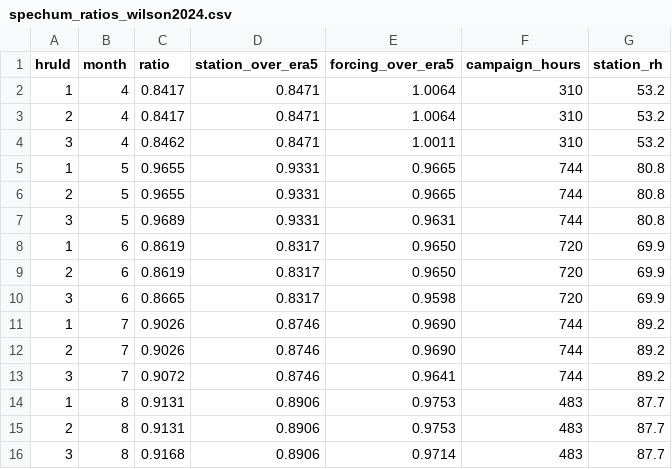
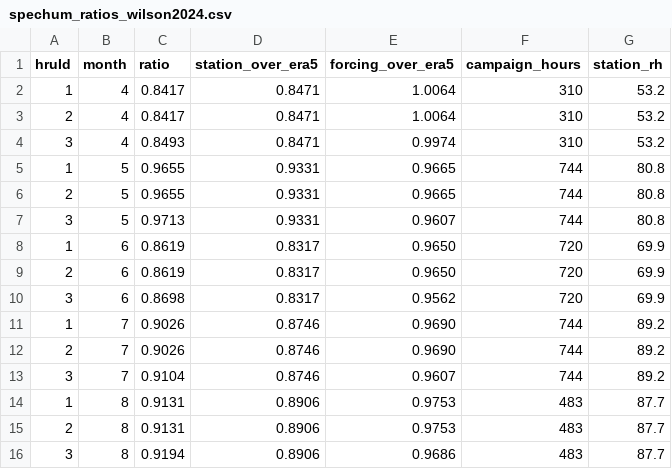
Before and after one commit to ashleymedin/summa_glacier_workflow, a CSV file: data/domain_Gulkana/forcing/spechum_ratios_wilson2024.csv, drawn as a sheet.

Commit message:
Rebuild Gulkana's advance room with the terminus fix; Wilson humidity ratios from the 2004-10 forcing

```diff
--- a/data/domain_Gulkana/forcing/spechum_ratios_wilson2024.csv
+++ b/data/domain_Gulkana/forcing/spechum_ratios_wilson2024.csv
@@ -3,14 +3,14 @@ hruId,month,ratio,station_over_era5,forcing_over_era5,campaign_hours,station_rh
 2,4,0.8417,0.8471,1.0064,310,53.2
-3,4,0.8462,0.8471,1.0011,310,53.2
+3,4,0.8493,0.8471,0.9974,310,53.2
 1,5,0.9655,0.9331,0.9665,744,80.8
 2,5,0.9655,0.9331,0.9665,744,80.8
-3,5,0.9689,0.9331,0.9631,744,80.8
+3,5,0.9713,0.9331,0.9607,744,80.8
 1,6,0.8619,0.8317,0.9650,720,69.9
 2,6,0.8619,0.8317,0.9650,720,69.9
-3,6,0.8665,0.8317,0.9598,720,69.9
+3,6,0.8698,0.8317,0.9562,720,69.9
 1,7,0.9026,0.8746,0.9690,744,89.2
 2,7,0.9026,0.8746,0.9690,744,89.2
-3,7,0.9072,0.8746,0.9641,744,89.2
+3,7,0.9104,0.8746,0.9607,744,89.2
 1,8,0.9131,0.8906,0.9753,483,87.7
 2,8,0.9131,0.8906,0.9753,483,87.7
-3,8,0.9168,0.8906,0.9714,483,87.7
+3,8,0.9194,0.8906,0.9686,483,87.7
```
Also changed, not shown: 2 other files.
